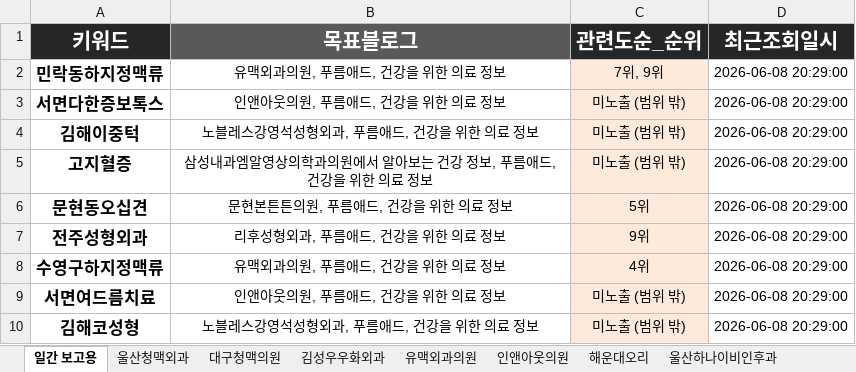
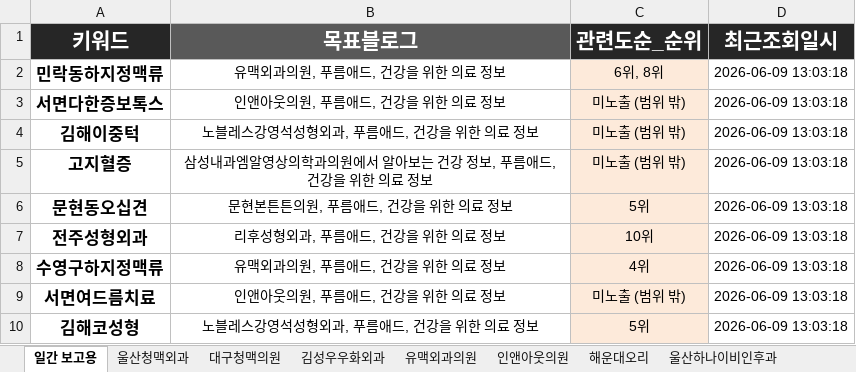
Before and after one commit to ks02149-star/test-2, an Excel workbook: Workspace/키워드_순위_작업표.xlsx, sheet 일간 보고용, drawn as a sheet; values as stored, in another font and other column widths than the file's, no borders; the diff names each change by its address in the sheet, - before the commit and + after, or states it on an @@ line.

```diff
--- a/Workspace/키워드_순위_작업표.xlsx (sheet 일간 보고용)
+++ b/Workspace/키워드_순위_작업표.xlsx (sheet 일간 보고용)
-C2 (관련도순_순위): 7위, 9위
+C2 (관련도순_순위): 6위, 8위
-D2:D10 (최근조회일시): 2026-06-08 20:29:00
+D2:D10 (최근조회일시): 2026-06-09 13:03:18
-C7 (관련도순_순위): 9위
+C7 (관련도순_순위): 10위
-C10 (관련도순_순위): 미노출 (범위 밖)
+C10 (관련도순_순위): 5위
```
Also changed, not shown: 4 other files.
